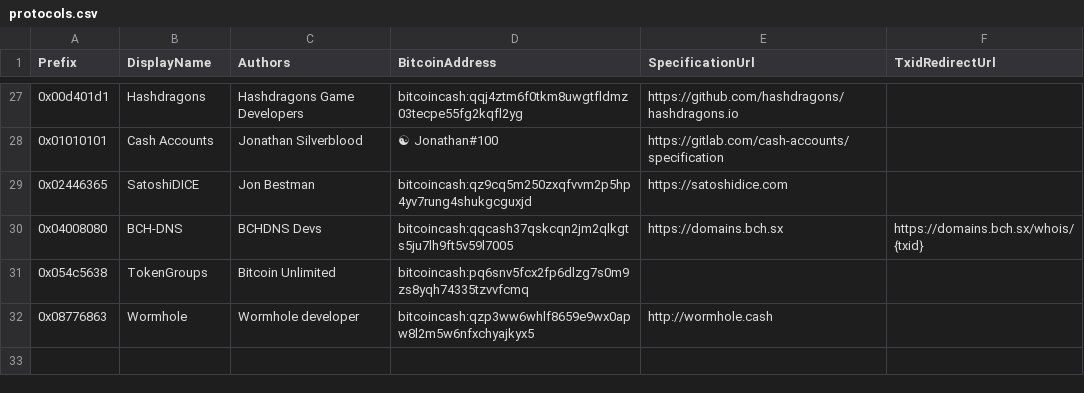
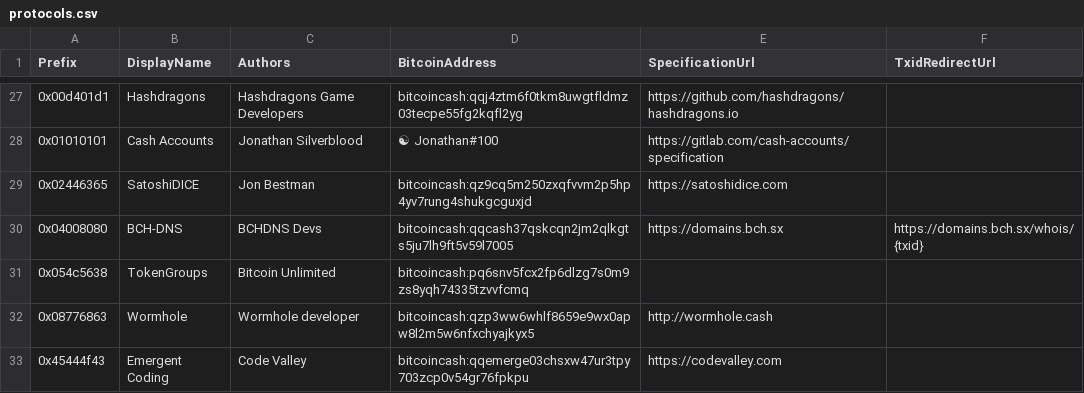
Before and after one commit to bitcoincashorg/bitcoincash.org, a CSV file: etc/protocols.csv, drawn as a sheet; only a part is shown, gaps mark what is left out; the diff names each change by its address in the sheet, - before the commit and + after, or states it on an @@ line.

Commit message:
Add Emergent Coding to Lokad prefix list protocols.csv

```diff
--- a/etc/protocols.csv
+++ b/etc/protocols.csv
+row 33: 0x45444f43 | Emergent Coding | Code Valley | bitcoincash:qqemerge03chsxw47ur3tpy703zcp0v54gr76fpkpu | https://codevalley.com
```
